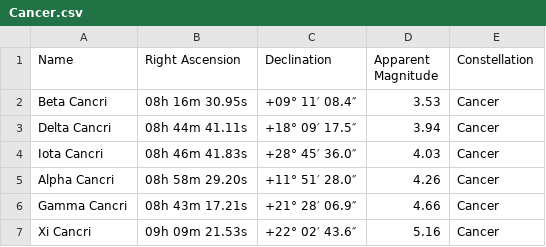
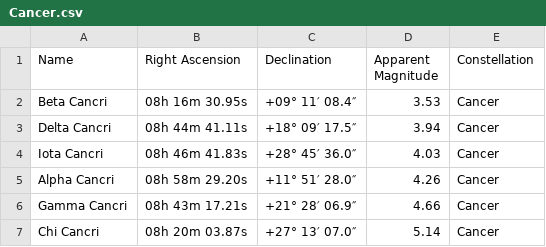
Before and after one commit to BancRoland/Python, a CSV file: constellations/zodiac/constellations/prev/Cancer.csv, drawn as a sheet.

```diff
--- a/constellations/zodiac/constellations/prev/Cancer.csv
+++ b/constellations/zodiac/constellations/prev/Cancer.csv
@@ -6,2 +6,2 @@ Alpha Cancri,08h 58m 29.20s,+11° 51′ 28.0″,4.26,Cancer
 Gamma Cancri,08h 43m 17.21s,+21° 28′ 06.9″,4.66,Cancer
-Xi Cancri,09h 09m 21.53s,+22° 02′ 43.6″,5.16,Cancer
+Chi Cancri,08h 20m 03.87s,+27° 13′ 07.0″,5.14,Cancer
```
Also changed, not shown: 15 other files.
